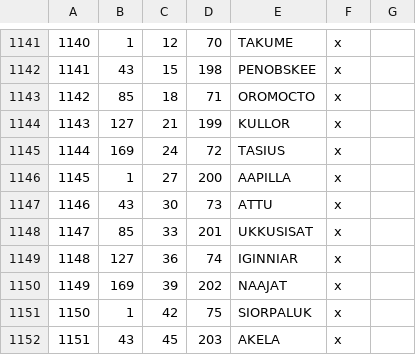
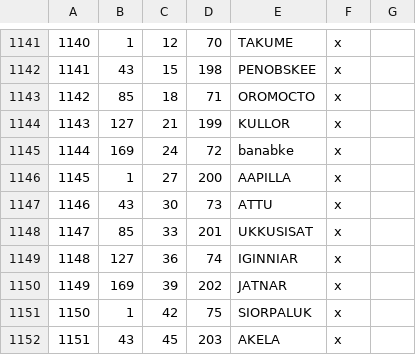
Before and after one commit to WackySlackyIV/Fodlan-CK3, a CSV file: map_data/definition.csv, drawn as a sheet; only a part is shown, gaps mark what is left out; the diff covers the shown part only; the diff names each change by its address in the sheet, - before the commit and + after, or states it on an @@ line.

```diff
--- a/map_data/definition.csv
+++ b/map_data/definition.csv
-E1145: TASIUS
+E1145: banabke
-E1150: NAAJAT
+E1150: JATNAR
```
Also changed, not shown: 13 added rows, 8 removed rows, 47 edited cells and row numbers in column A elsewhere in this file, 45 other files.
